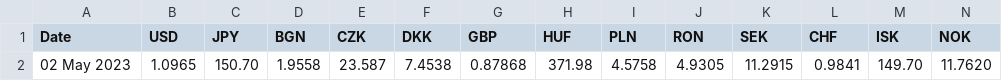
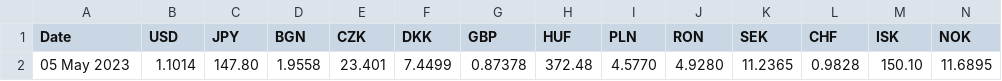
Before and after one commit to alexprengere/currencyconverter, a CSV file: currency_converter/eurofxref.csv, drawn as a sheet; only a part is shown; removed rows and columns are numbered as before the commit, all else as after; rows hold the shown columns only; the diff names each change by its address in the sheet, - before the commit and + after, or states it on an @@ line.

Commit message:
Update data

```diff
--- a/currency_converter/eurofxref.csv
+++ b/currency_converter/eurofxref.csv
-row 2: 02 May 2023 | 1.0965 | 150.70 | 1.9558 | 23.587 | 7.4538 | 0.87868 | 371.98 | 4.5758 | 4.9305 | 11.2915 | 0.9841 | 149.70 | 11.7620
+row 2: 05 May 2023 | 1.1014 | 147.80 | 1.9558 | 23.401 | 7.4499 | 0.87378 | 372.48 | 4.5770 | 4.9280 | 11.2365 | 0.9828 | 150.10 | 11.6895
```
Also changed, not shown: 1 other file.
